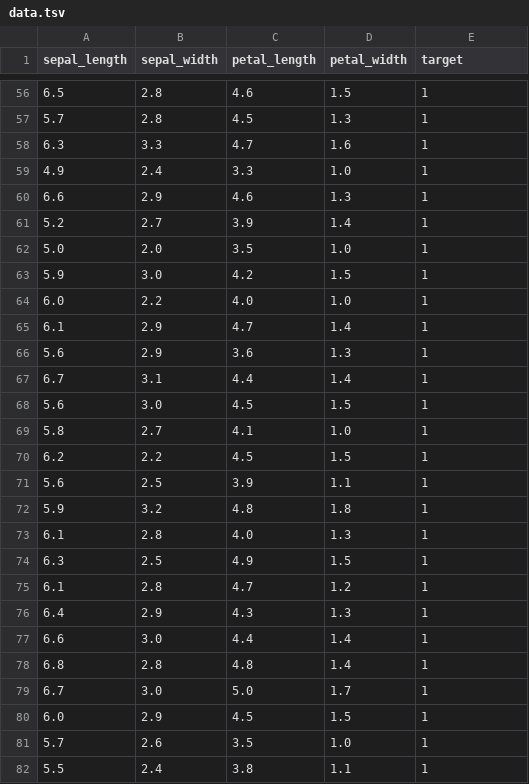
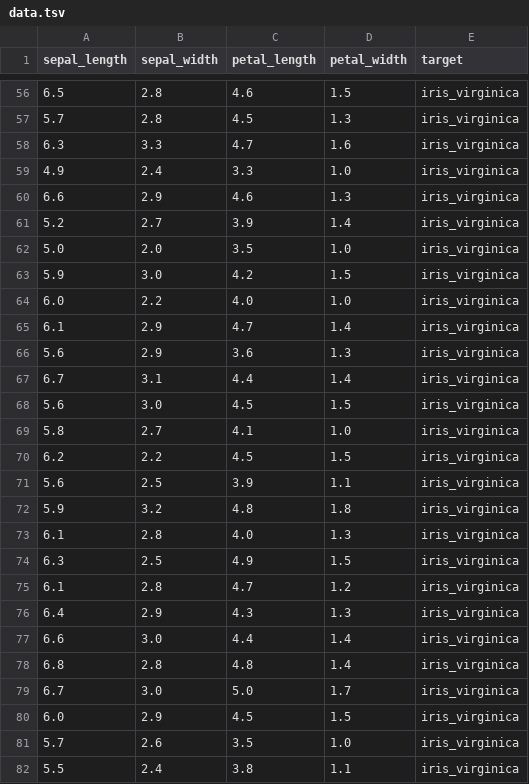
Before and after one commit to GiannosL/DeepLearningPipeline, a TSV file: datasets/iris/data.tsv, drawn as a sheet; only a part is shown, gaps mark what is left out; the diff covers the shown part only.

```diff
--- a/datasets/iris/data.tsv
+++ b/datasets/iris/data.tsv
@@ -56,27 +56,27 @@ sepal_length	sepal_width	petal_length	petal_width	target
-6.5	2.8	4.6	1.5	1
-5.7	2.8	4.5	1.3	1
-6.3	3.3	4.7	1.6	1
-4.9	2.4	3.3	1.0	1
-6.6	2.9	4.6	1.3	1
-5.2	2.7	3.9	1.4	1
-5.0	2.0	3.5	1.0	1
-5.9	3.0	4.2	1.5	1
-6.0	2.2	4.0	1.0	1
-6.1	2.9	4.7	1.4	1
-5.6	2.9	3.6	1.3	1
-6.7	3.1	4.4	1.4	1
-5.6	3.0	4.5	1.5	1
-5.8	2.7	4.1	1.0	1
-6.2	2.2	4.5	1.5	1
-5.6	2.5	3.9	1.1	1
-5.9	3.2	4.8	1.8	1
-6.1	2.8	4.0	1.3	1
-6.3	2.5	4.9	1.5	1
-6.1	2.8	4.7	1.2	1
-6.4	2.9	4.3	1.3	1
-6.6	3.0	4.4	1.4	1
-6.8	2.8	4.8	1.4	1
-6.7	3.0	5.0	1.7	1
-6.0	2.9	4.5	1.5	1
-5.7	2.6	3.5	1.0	1
-5.5	2.4	3.8	1.1	1
+6.5	2.8	4.6	1.5	iris_virginica
+5.7	2.8	4.5	1.3	iris_virginica
+6.3	3.3	4.7	1.6	iris_virginica
+4.9	2.4	3.3	1.0	iris_virginica
+6.6	2.9	4.6	1.3	iris_virginica
+5.2	2.7	3.9	1.4	iris_virginica
+5.0	2.0	3.5	1.0	iris_virginica
+5.9	3.0	4.2	1.5	iris_virginica
+6.0	2.2	4.0	1.0	iris_virginica
+6.1	2.9	4.7	1.4	iris_virginica
+5.6	2.9	3.6	1.3	iris_virginica
+6.7	3.1	4.4	1.4	iris_virginica
+5.6	3.0	4.5	1.5	iris_virginica
+5.8	2.7	4.1	1.0	iris_virginica
+6.2	2.2	4.5	1.5	iris_virginica
+5.6	2.5	3.9	1.1	iris_virginica
+5.9	3.2	4.8	1.8	iris_virginica
+6.1	2.8	4.0	1.3	iris_virginica
+6.3	2.5	4.9	1.5	iris_virginica
+6.1	2.8	4.7	1.2	iris_virginica
+6.4	2.9	4.3	1.3	iris_virginica
+6.6	3.0	4.4	1.4	iris_virginica
+6.8	2.8	4.8	1.4	iris_virginica
+6.7	3.0	5.0	1.7	iris_virginica
+6.0	2.9	4.5	1.5	iris_virginica
+5.7	2.6	3.5	1.0	iris_virginica
+5.5	2.4	3.8	1.1	iris_virginica
```
Also changed, not shown: 123 edited cells elsewhere in this file, 3 other files.
